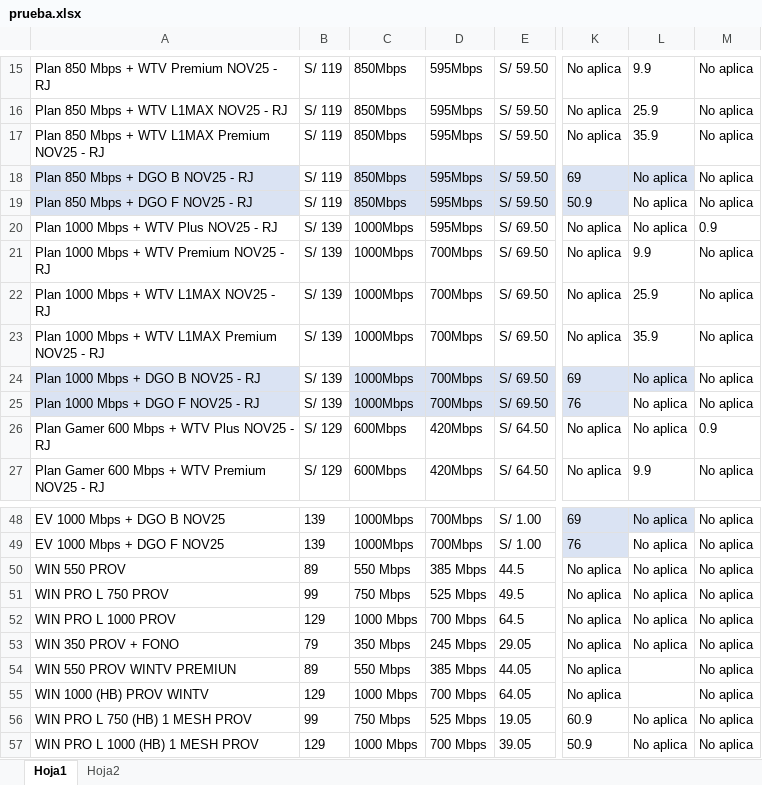
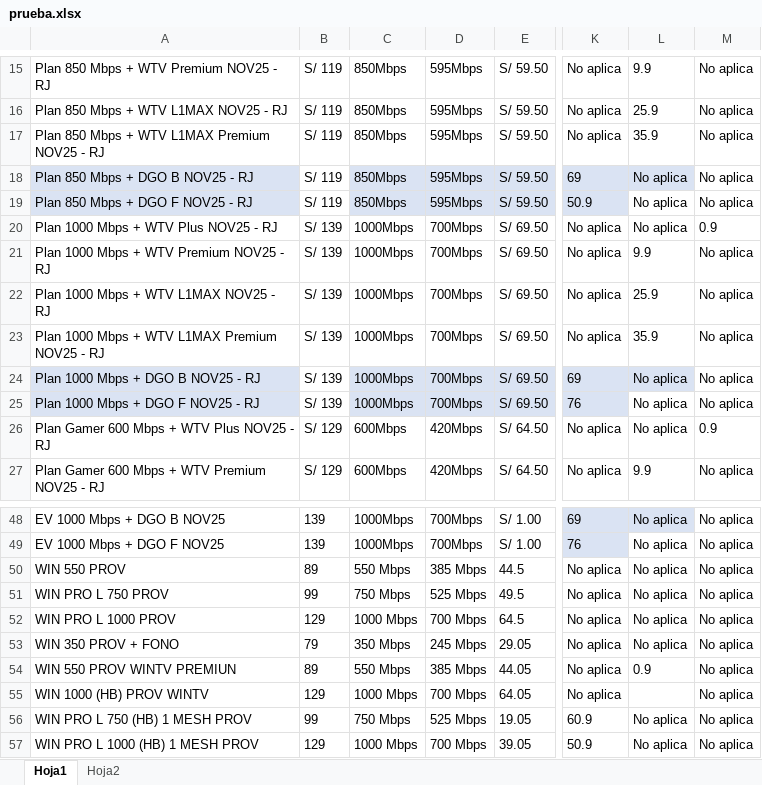
Before and after one commit to Esyron1265/contrato, an Excel workbook: prueba.xlsx, sheet Hoja1, drawn as a sheet; only a part is shown, gaps mark what is left out; values as stored, in another font and other column widths than the file's, no borders; the diff names each change by its address in the sheet, - before the commit and + after, or states it on an @@ line.

Commit message:
Add files via upload

```diff
--- a/prueba.xlsx (sheet Hoja1)
+++ b/prueba.xlsx (sheet Hoja1)
-D20: 595Mbps
+D20: 700Mbps
-L54: (empty)
+L54: 0.9
```
